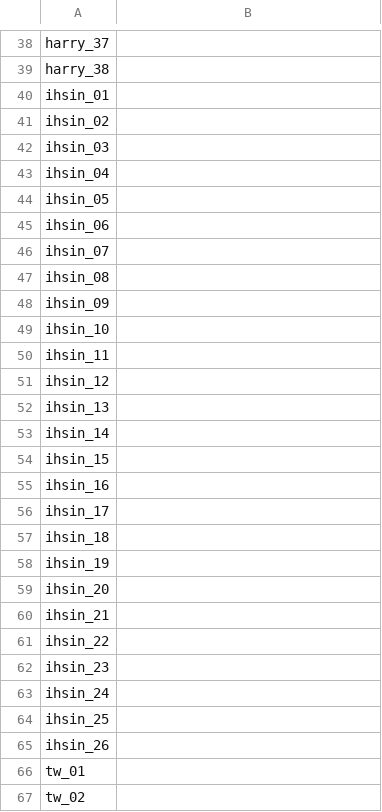
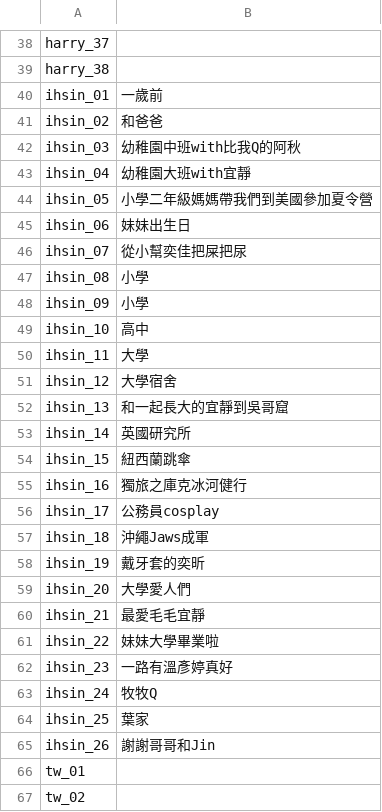
Before and after one commit to harry3329/wedding-website, a CSV file: assets/descriptions.csv, drawn as a sheet; only a part is shown, gaps mark what is left out; the diff covers the shown part only.

Commit message:
Auto sync: pull updated descriptions from CSV and push to site

```diff
--- a/assets/descriptions.csv
+++ b/assets/descriptions.csv
@@ -40,26 +40,26 @@
-"ihsin_01",""
-"ihsin_02",""
-"ihsin_03",""
-"ihsin_04",""
-"ihsin_05",""
-"ihsin_06",""
-"ihsin_07",""
-"ihsin_08",""
-"ihsin_09",""
-"ihsin_10",""
-"ihsin_11",""
-"ihsin_12",""
-"ihsin_13",""
-"ihsin_14",""
-"ihsin_15",""
-"ihsin_16",""
-"ihsin_17",""
-"ihsin_18",""
-"ihsin_19",""
-"ihsin_20",""
-"ihsin_21",""
-"ihsin_22",""
-"ihsin_23",""
-"ihsin_24",""
-"ihsin_25",""
-"ihsin_26",""
+ihsin_01,一歲前
+ihsin_02,和爸爸
+ihsin_03,幼稚園中班with比我Q的阿秋
+ihsin_04,幼稚園大班with宜靜
+ihsin_05,小學二年級媽媽帶我們到美國參加夏令營
+ihsin_06,妹妹出生日
+ihsin_07,從小幫奕佳把屎把尿
+ihsin_08,小學
+ihsin_09,小學
+ihsin_10,高中
+ihsin_11,大學
+ihsin_12,大學宿舍
+ihsin_13,和一起長大的宜靜到吳哥窟
+ihsin_14,英國研究所
+ihsin_15,紐西蘭跳傘
+ihsin_16,獨旅之庫克冰河健行
+ihsin_17,公務員cosplay
+ihsin_18,沖繩Jaws成軍
+ihsin_19,戴牙套的奕昕
+ihsin_20,大學愛人們
+ihsin_21,最愛毛毛宜靜
+ihsin_22,妹妹大學畢業啦
+ihsin_23,一路有溫彥婷真好
+ihsin_24,牧牧Q
+ihsin_25,葉家
+ihsin_26,謝謝哥哥和Jin
```
Also changed, not shown: 2 edited cells elsewhere in this file, 4 other files.
